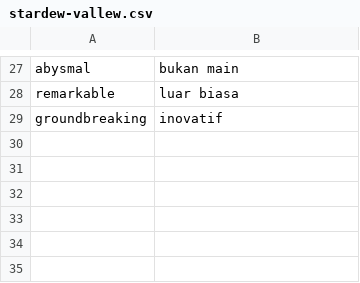
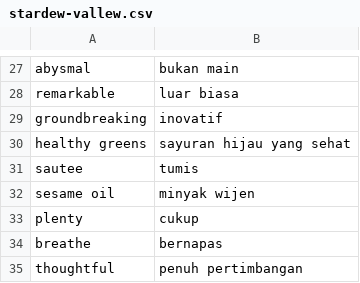
Before and after one commit to irwansyah10010/my-profile, a CSV file: assets/document/stardew-vallew.csv, drawn as a sheet; only a part is shown, gaps mark what is left out; the diff names each change by its address in the sheet, - before the commit and + after, or states it on an @@ line.

```diff
--- a/assets/document/stardew-vallew.csv
+++ b/assets/document/stardew-vallew.csv
+row 30: healthy greens | sayuran hijau yang sehat
+row 31: sautee | tumis
+row 32: sesame oil | minyak wijen
+row 33: plenty | cukup
+row 34: breathe | bernapas
+row 35: thoughtful | penuh pertimbangan
```
Also changed, not shown: assets/document/adverb.csv.
